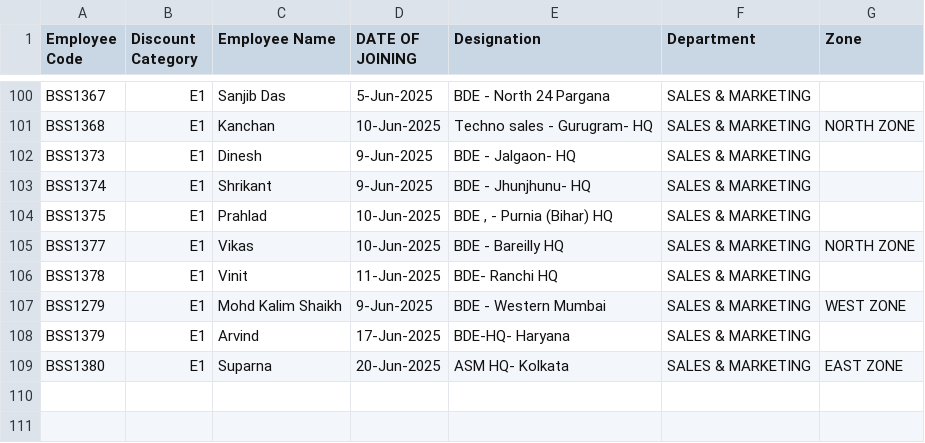
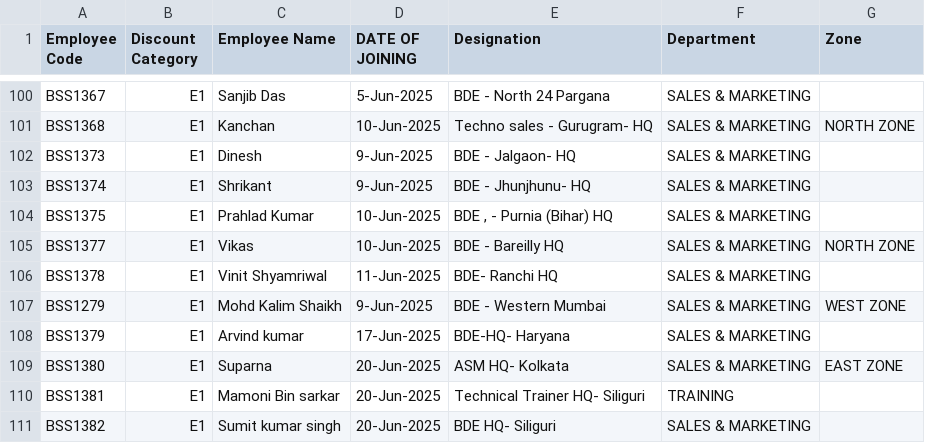
Before and after one commit to rigved-sarougi/Employee-Sale-Entry, a CSV file: Invoice - Person.csv, drawn as a sheet; only a part is shown, gaps mark what is left out.

Commit message:
Update Invoice - Person.csv

```diff
--- a/Invoice - Person.csv
+++ b/Invoice - Person.csv
@@ -103,7 +103,9 @@ BSS1373,E1,Dinesh,9-Jun-2025,BDE - Jalgaon- HQ,SALES & MARKETING,
 BSS1374,E1,Shrikant,9-Jun-2025,BDE - Jhunjhunu- HQ,SALES & MARKETING,
-BSS1375,E1,Prahlad,10-Jun-2025,"BDE , - Purnia (Bihar) HQ",SALES & MARKETING,
+BSS1375,E1,Prahlad Kumar,10-Jun-2025,"BDE , - Purnia (Bihar) HQ",SALES & MARKETING,
 BSS1377,E1,Vikas,10-Jun-2025,BDE - Bareilly HQ,SALES & MARKETING,NORTH ZONE
-BSS1378,E1,Vinit,11-Jun-2025,BDE- Ranchi HQ,SALES & MARKETING,
+BSS1378,E1,Vinit Shyamriwal,11-Jun-2025,BDE- Ranchi HQ,SALES & MARKETING,
 BSS1279,E1,Mohd Kalim Shaikh,9-Jun-2025,BDE - Western Mumbai,SALES & MARKETING,WEST ZONE
-BSS1379,E1,Arvind,17-Jun-2025,BDE-HQ- Haryana,SALES & MARKETING,
+BSS1379,E1,Arvind kumar,17-Jun-2025,BDE-HQ- Haryana,SALES & MARKETING,
 BSS1380,E1,Suparna,20-Jun-2025,ASM HQ- Kolkata,SALES & MARKETING,EAST ZONE
+BSS1381,E1,Mamoni Bin sarkar,20-Jun-2025,Technical Trainer HQ- Siliguri,TRAINING,
+BSS1382,E1,Sumit kumar singh,20-Jun-2025,BDE HQ- Siliguri,SALES & MARKETING,
```
